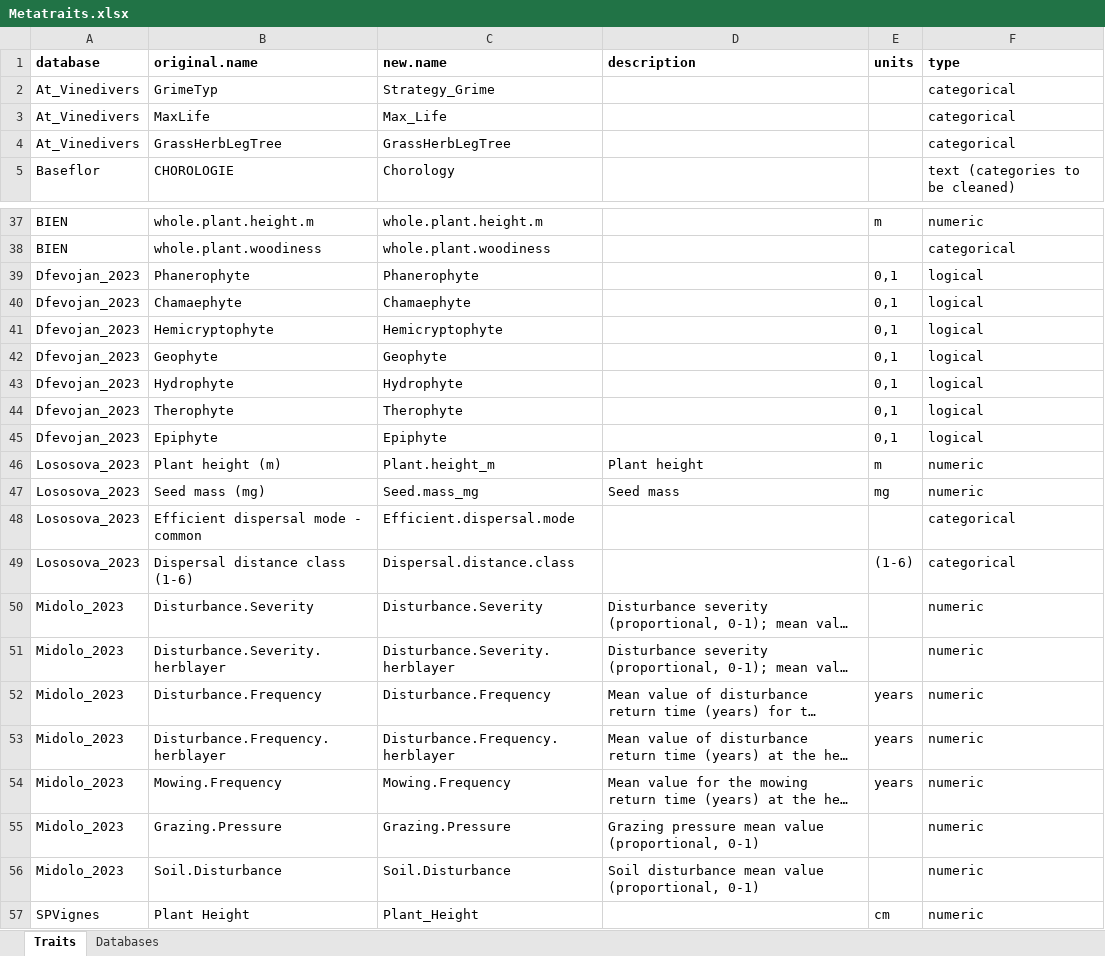
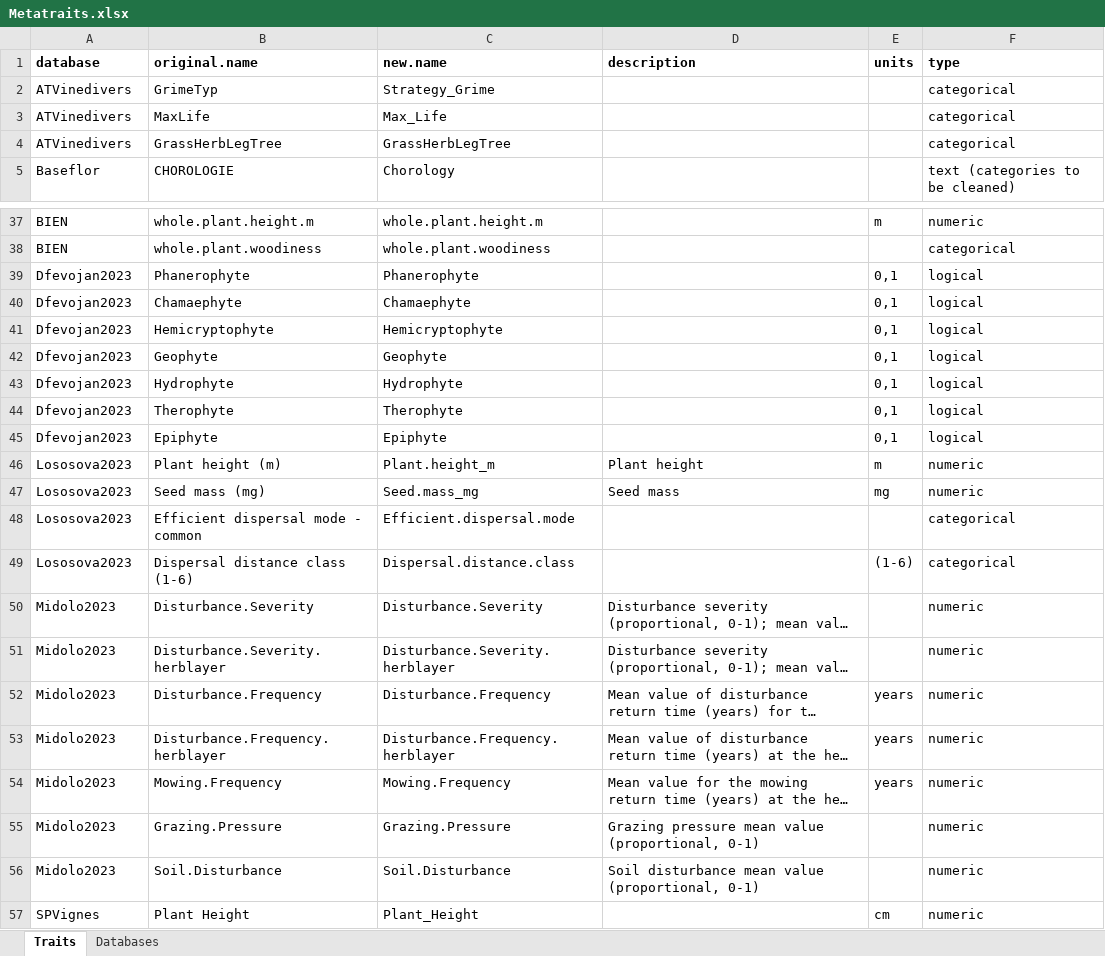
Before and after one commit to FELLOW-flora/fellow-traits, an Excel workbook: data/raw-data/traits/Metatraits.xlsx, sheet Traits, drawn as a sheet; only a part is shown, gaps mark what is left out; long unchanged cells end in …; values as stored, in another font and other column widths than the file's, no borders; the diff covers the shown part only; the diff names each change by its address in the sheet, - before the commit and + after, or states it on an @@ line.

```diff
--- a/data/raw-data/traits/Metatraits.xlsx (sheet Traits)
+++ b/data/raw-data/traits/Metatraits.xlsx (sheet Traits)
-A2:A4 (database): At_Vinedivers
+A2:A4 (database): ATVinedivers
-A39:A45 (database): Dfevojan_2023
+A39:A45 (database): Dfevojan2023
-A46:A49 (database): Lososova_2023
+A46:A49 (database): Lososova2023
-A50:A56 (database): Midolo_2023
+A50:A56 (database): Midolo2023
```
Also changed, not shown: 32 added rows and 24 edited cells elsewhere in this sheet, sheet Databases, data/raw-data/traits/GIFT_metadata_filled.xlsx, 16 other files.
